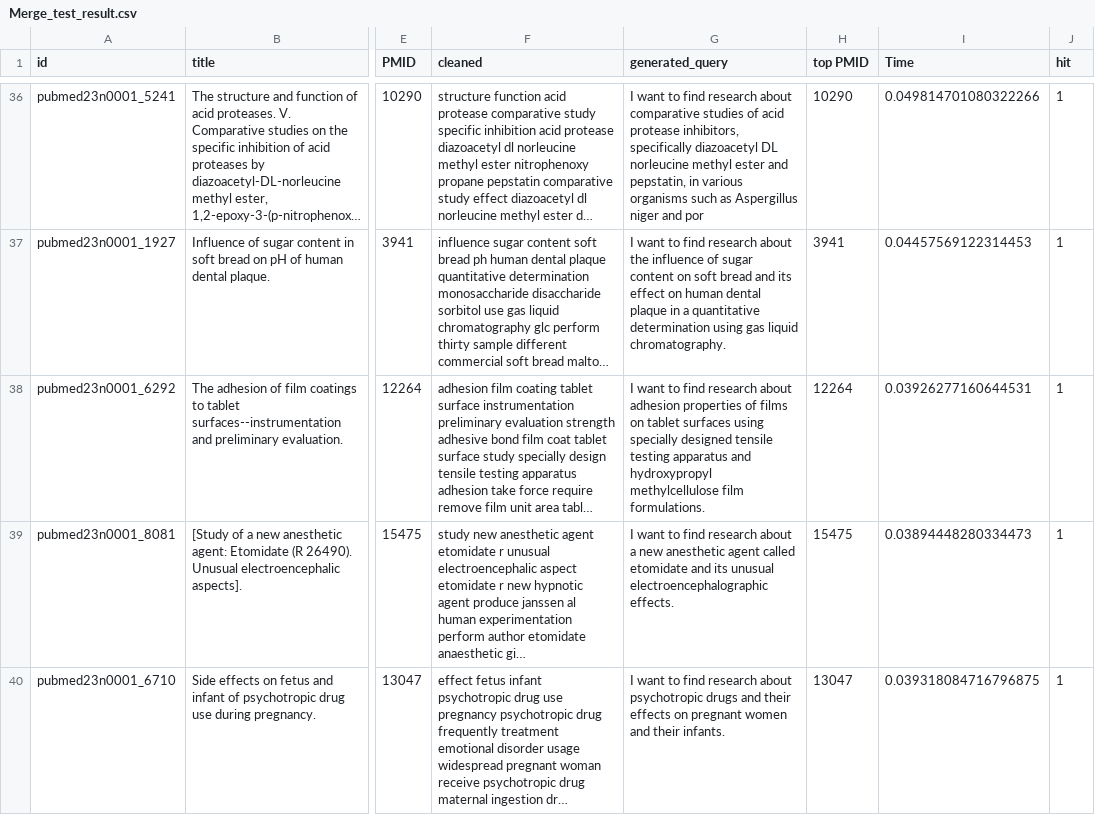
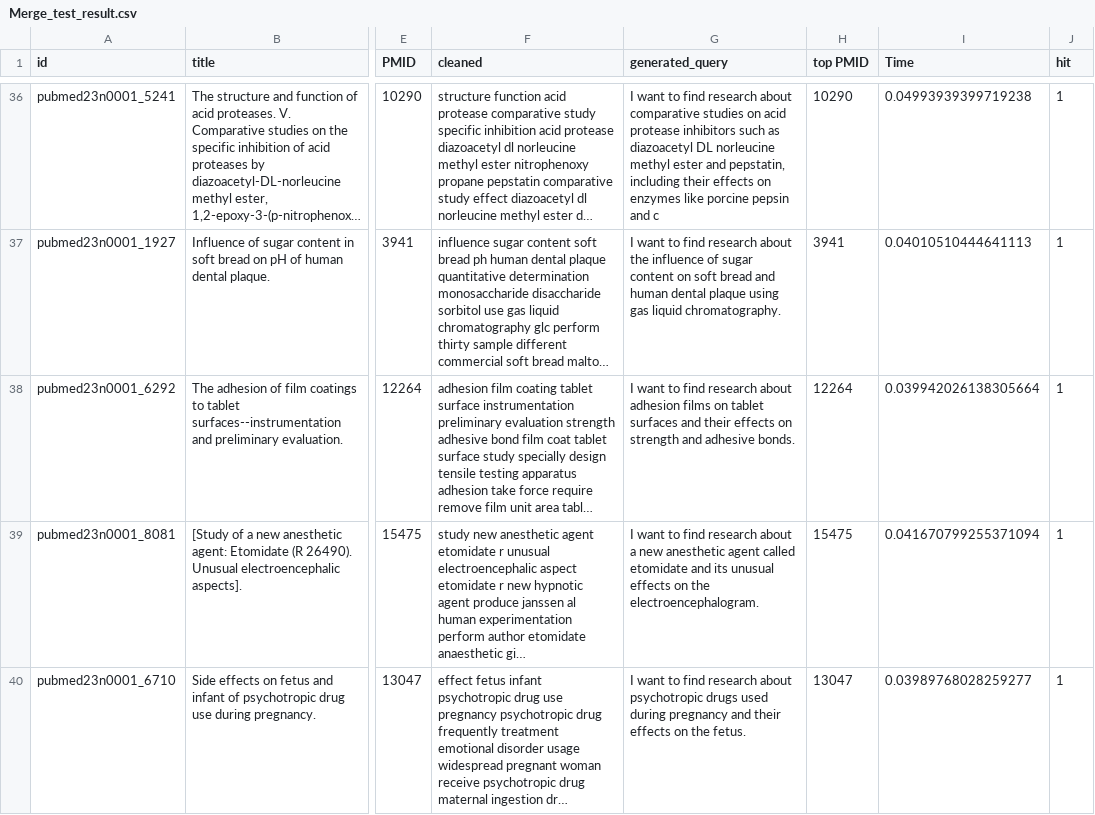
Before and after one commit to CJHJW/Medical-Paper-Recommendation-via-Re-ranker-RAG, a CSV file: Merge_test_result.csv, drawn as a sheet; only a part is shown, gaps mark what is left out; long unchanged cells end in …; the diff covers the shown part only; the diff names each change by its address in the sheet, - before the commit and + after, or states it on an @@ line.

```diff
--- a/Merge_test_result.csv
+++ b/Merge_test_result.csv
-G36 (generated_query): …comparative studies of acid protease inhibitors, specifically diazoacetyl DL norleucine methyl ester and pepstatin, in various organisms such as Aspergillus niger and por
+G36 (generated_query): …comparative studies on acid protease inhibitors such as diazoacetyl DL norleucine methyl ester and pepstatin, including their effects on enzymes like porcine pepsin and c
-I36 (Time): 0.049814701080322266
+I36 (Time): 0.04993939399719238
-G37 (generated_query): …bread and its effect on human dental plaque in a quantitative determination using gas…
+G37 (generated_query): …bread and human dental plaque using gas…
-I37 (Time): 0.04457569122314453
+I37 (Time): 0.04010510444641113
-G38 (generated_query): …about adhesion properties of films on tablet surfaces using specially designed tensile testing apparatus and hydroxypropyl methylcellulose film formulations.
+G38 (generated_query): …about adhesion films on tablet surfaces and their effects on strength and adhesive bonds.
-I38 (Time): 0.03926277160644531
+I38 (Time): 0.039942026138305664
-G39 (generated_query): …its unusual electroencephalographic effects.
+G39 (generated_query): …its unusual effects on the electroencephalogram.
-I39 (Time): 0.03894448280334473
+I39 (Time): 0.041670799255371094
-G40 (generated_query): …psychotropic drugs and their effects on pregnant women and their infants.
+G40 (generated_query): …psychotropic drugs used during pregnancy and their effects on the fetus.
-I40 (Time): 0.039318084716796875
+I40 (Time): 0.03989768028259277
```
Also changed, not shown: 171 edited cells elsewhere in this file, BI_test_result.csv, CROSS_test_result.csv, 3 other files.
